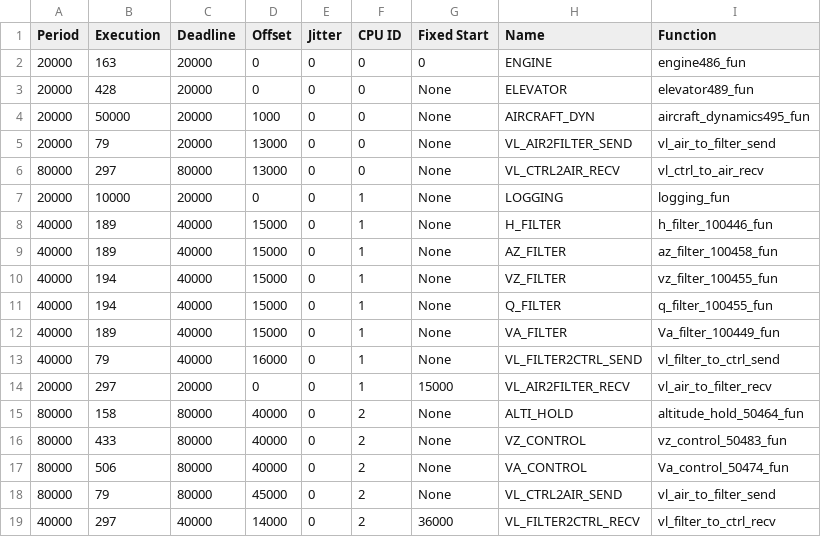
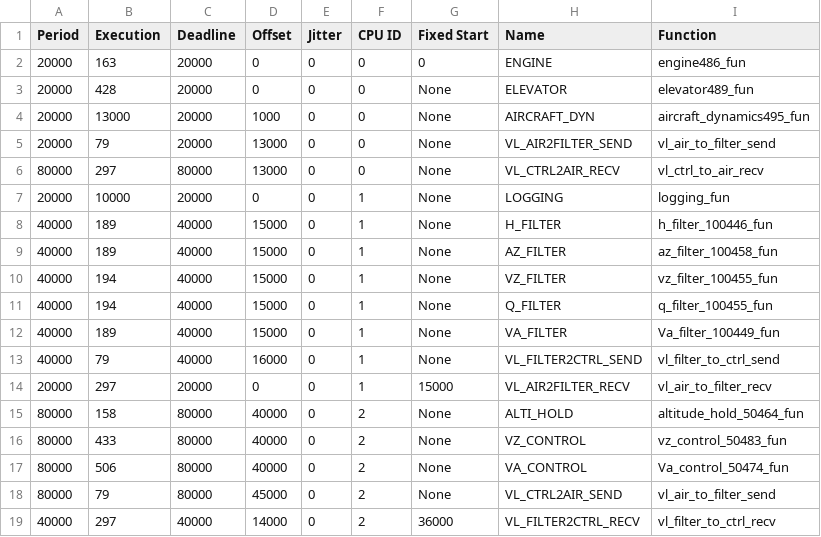
Before and after one commit to egk696/SimpleSMTScheduler, a CSV file: examples/rosace_argo_tasks.csv, drawn as a sheet.

```diff
--- a/examples/rosace_argo_tasks.csv
+++ b/examples/rosace_argo_tasks.csv
@@ -3,3 +3,3 @@ Period,Execution,Deadline,Offset,Jitter,CPU ID,Fixed Start,Name,Function
 20000,428,20000,0,0,0,None,ELEVATOR,elevator489_fun
-20000,50000,20000,1000,0,0,None,AIRCRAFT_DYN,aircraft_dynamics495_fun
+20000,13000,20000,1000,0,0,None,AIRCRAFT_DYN,aircraft_dynamics495_fun
 20000,79,20000,13000,0,0,None,VL_AIR2FILTER_SEND,vl_air_to_filter_send
```
Also changed, not shown: examples/rosace_distributed.csv, 3 other files.
